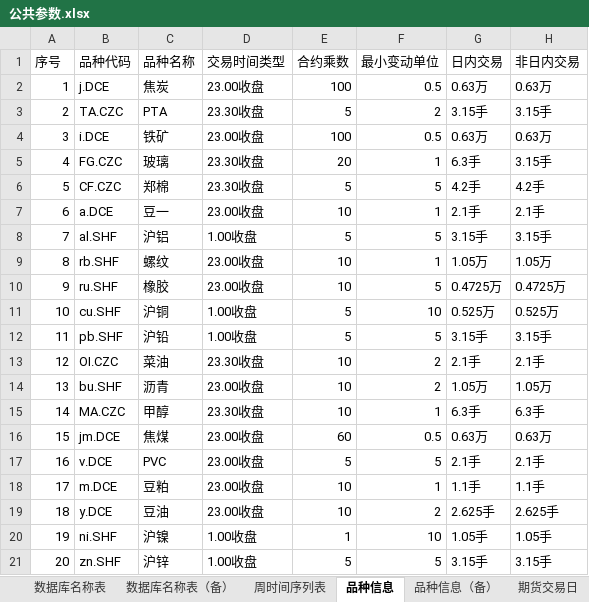
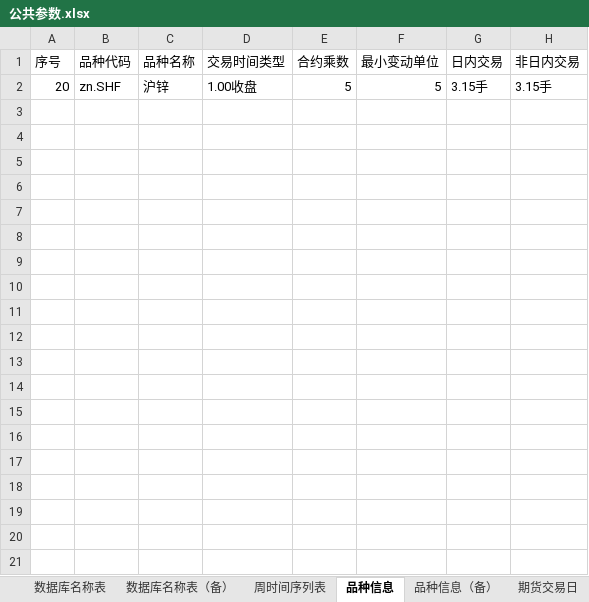
Before and after one commit to billercheng/CTP-mongo, an Excel workbook: RD files/公共参数.xlsx, sheet 品种信息, drawn as a sheet; only a part is shown; values as stored, in another font and other column widths than the file's, no borders; the diff covers the shown part only; the diff names each change by its address in the sheet, - before the commit and + after, or states it on an @@ line.

```diff
--- a/RD files/公共参数.xlsx (sheet 品种信息)
+++ b/RD files/公共参数.xlsx (sheet 品种信息)
-row 2: 1 | j.DCE | 焦炭 | 23.00收盘 | 100 | 0.5 | 0.63万 | 0.63万
-row 3: 2 | TA.CZC | PTA | 23.30收盘 | 5 | 2 | 3.15手 | 3.15手
-row 4: 3 | i.DCE | 铁矿 | 23.00收盘 | 100 | 0.5 | 0.63万 | 0.63万
-row 5: 4 | FG.CZC | 玻璃 | 23.30收盘 | 20 | 1 | 6.3手 | 3.15手
-row 6: 5 | CF.CZC | 郑棉 | 23.30收盘 | 5 | 5 | 4.2手 | 4.2手
-row 7: 6 | a.DCE | 豆一 | 23.00收盘 | 10 | 1 | 2.1手 | 2.1手
-row 8: 7 | al.SHF | 沪铝 | 1.00收盘 | 5 | 5 | 3.15手 | 3.15手
-row 9: 8 | rb.SHF | 螺纹 | 23.00收盘 | 10 | 1 | 1.05万 | 1.05万
-row 10: 9 | ru.SHF | 橡胶 | 23.00收盘 | 10 | 5 | 0.4725万 | 0.4725万
-row 11: 10 | cu.SHF | 沪铜 | 1.00收盘 | 5 | 10 | 0.525万 | 0.525万
-row 12: 11 | pb.SHF | 沪铅 | 1.00收盘 | 5 | 5 | 3.15手 | 3.15手
-row 13: 12 | OI.CZC | 菜油 | 23.30收盘 | 10 | 2 | 2.1手 | 2.1手
-row 14: 13 | bu.SHF | 沥青 | 23.00收盘 | 10 | 2 | 1.05万 | 1.05万
-row 15: 14 | MA.CZC | 甲醇 | 23.30收盘 | 10 | 1 | 6.3手 | 6.3手
-row 16: 15 | jm.DCE | 焦煤 | 23.00收盘 | 60 | 0.5 | 0.63万 | 0.63万
-row 17: 16 | v.DCE | PVC | 23.00收盘 | 5 | 5 | 2.1手 | 2.1手
-row 18: 17 | m.DCE | 豆粕 | 23.00收盘 | 10 | 1 | 1.1手 | 1.1手
-row 19: 18 | y.DCE | 豆油 | 23.00收盘 | 10 | 2 | 2.625手 | 2.625手
-row 20: 19 | ni.SHF | 沪镍 | 1.00收盘 | 1 | 10 | 1.05手 | 1.05手
```
Also changed, not shown: 17 removed rows elsewhere in this sheet, 17 other files.
